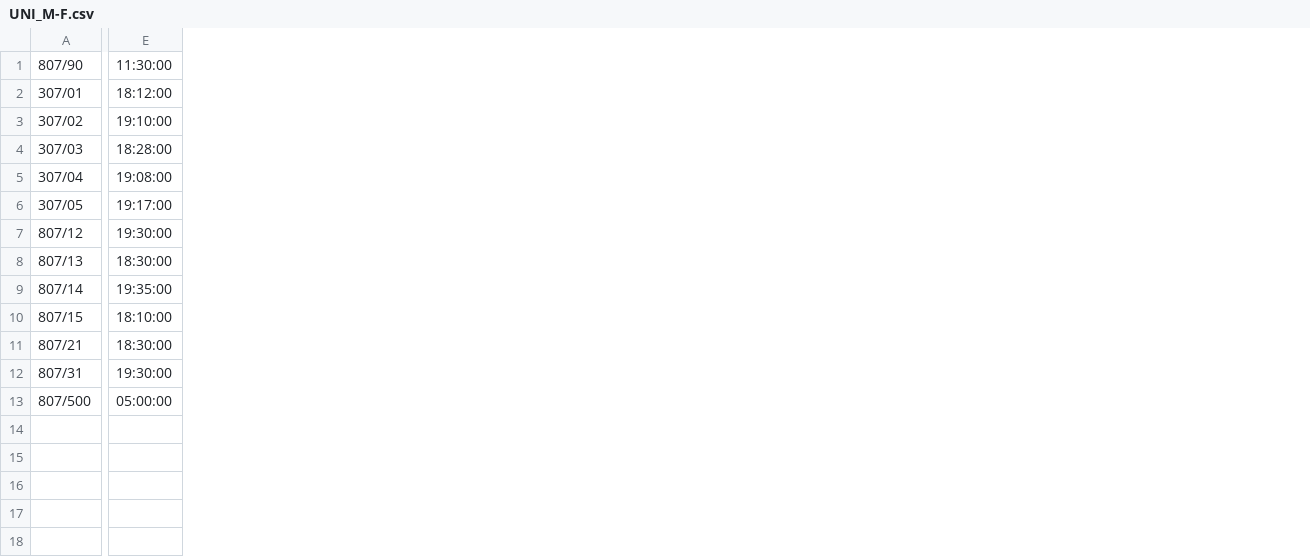
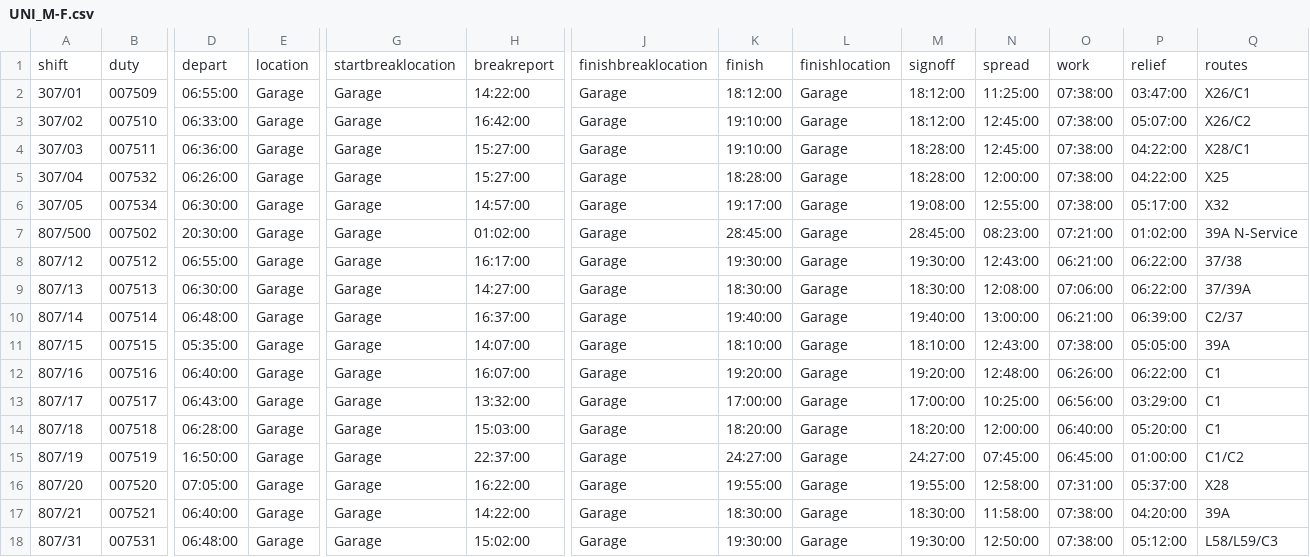
Before and after one commit to robertf670/spdrivercalendar, a CSV file: assets/UNI_M-F.csv, drawn as a sheet; only a part is shown, gaps mark what is left out; removed rows and columns are numbered as before the commit, all else as after; rows hold the shown columns only; the diff covers the shown part only; the diff names each change by its address in the sheet, - before the commit and + after, or states it on an @@ line.

```diff
--- a/assets/UNI_M-F.csv
+++ b/assets/UNI_M-F.csv
+column B, rows 2-6: 007509 | 007510 | 007511 | 007532 | 007534; rows 8-11: 007512 | 007513 | 007514 | 007515; rows 17-18: 007521 | 007531
+column D, rows 2-6: 06:55:00 | 06:33:00 | 06:36:00 | 06:26:00 | 06:30:00; rows 8-11: 06:55:00 | 06:30:00 | 06:48:00 | 05:35:00; rows 17-18: 06:40:00 | 06:48:00
+column E, rows 2-6: all Garage; rows 8-11: all Garage; rows 17-18: Garage | Garage
+column G, rows 2-6: all Garage; rows 8-11: all Garage; rows 17-18: Garage | Garage
+column H, rows 2-6: 14:22:00 | 16:42:00 | 15:27:00 | 15:27:00 | 14:57:00; rows 8-11: 16:17:00 | 14:27:00 | 16:37:00 | 14:07:00; rows 17-18: 14:22:00 | 15:02:00
+column J, rows 2-6: all Garage; rows 8-11: all Garage; rows 17-18: Garage | Garage
+column L, rows 2-6: all Garage; rows 8-11: all Garage; rows 17-18: Garage | Garage
+column M, rows 2-6: 18:12:00 | 18:12:00 | 18:28:00 | 18:28:00 | 19:08:00; rows 8-11: 19:30:00 | 18:30:00 | 19:40:00 | 18:10:00; rows 17-18: 18:30:00 | 19:30:00
+column N, rows 2-6: 11:25:00 | 12:45:00 | 12:45:00 | 12:00:00 | 12:55:00; rows 8-11: 12:43:00 | 12:08:00 | 13:00:00 | 12:43:00; rows 17-18: 11:58:00 | 12:50:00
+column O, rows 2-6: all 07:38:00; rows 8-11: 06:21:00 | 07:06:00 | 06:21:00 | 07:38:00; rows 17-18: 07:38:00 | 07:38:00
+column P, rows 2-6: 03:47:00 | 05:07:00 | 04:22:00 | 04:22:00 | 05:17:00; rows 8-11: 06:22:00 | 06:22:00 | 06:39:00 | 05:05:00; rows 17-18: 04:20:00 | 05:12:00
+column Q, rows 2-6: X26/C1 | X26/C2 | X28/C1 | X25 | X32; rows 8-11: 37/38 | 37/39A | C2/37 | 39A; rows 17-18: 39A | L58/L59/C3
-row 1: 807/90 | 11:30:00
+row 1: shift | duty | depart | location | startbreaklocation | breakreport | finishbreaklocation | finish | finishlocation | signoff | spread | work | relief | routes
-K4: 18:28:00
+K4: 19:10:00
-K5: 19:08:00
+K5: 18:28:00
+row 7: 807/500 | 007502 | 20:30:00 | Garage | Garage | 01:02:00 | Garage | 28:45:00 | Garage | 28:45:00 | 08:23:00 | 07:21:00 | 01:02:00 | 39A N-Service
-K10: 19:35:00
+K10: 19:40:00
+row 12: 807/16 | 007516 | 06:40:00 | Garage | Garage | 16:07:00 | Garage | 19:20:00 | Garage | 19:20:00 | 12:48:00 | 06:26:00 | 06:22:00 | C1
+row 13: 807/17 | 007517 | 06:43:00 | Garage | Garage | 13:32:00 | Garage | 17:00:00 | Garage | 17:00:00 | 10:25:00 | 06:56:00 | 03:29:00 | C1
+row 14: 807/18 | 007518 | 06:28:00 | Garage | Garage | 15:03:00 | Garage | 18:20:00 | Garage | 18:20:00 | 12:00:00 | 06:40:00 | 05:20:00 | C1
+row 15: 807/19 | 007519 | 16:50:00 | Garage | Garage | 22:37:00 | Garage | 24:27:00 | Garage | 24:27:00 | 07:45:00 | 06:45:00 | 01:00:00 | C1/C2
+row 16: 807/20 | 007520 | 07:05:00 | Garage | Garage | 16:22:00 | Garage | 19:55:00 | Garage | 19:55:00 | 12:58:00 | 07:31:00 | 05:37:00 | X28
-row 13: 807/500 | 05:00:00
```
Also changed, not shown: 2 edited cells elsewhere in this file, 9 other files.
